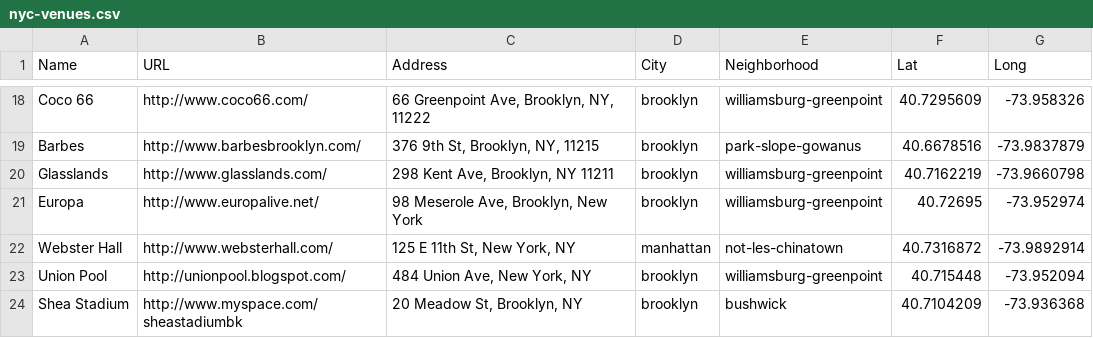
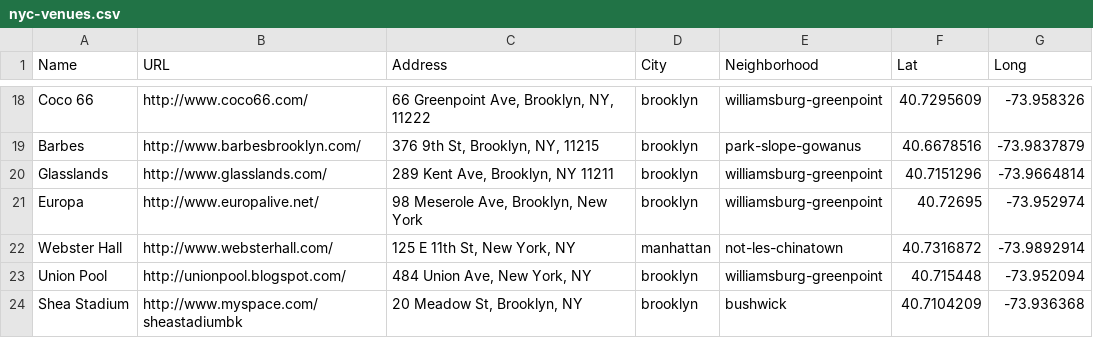
Before and after one commit to hensom/fancyashow, a CSV file: data/nyc-venues.csv, drawn as a sheet; only a part is shown, gaps mark what is left out.

Commit message:
Updated Glassland's address

```diff
--- a/data/nyc-venues.csv
+++ b/data/nyc-venues.csv
@@ -19,3 +19,3 @@
 "Barbes","http://www.barbesbrooklyn.com/","376 9th St, Brooklyn, NY, 11215","brooklyn","park-slope-gowanus",40.6678516,-73.9837879
-"Glasslands","http://www.glasslands.com/","298 Kent Ave, Brooklyn, NY 11211","brooklyn","williamsburg-greenpoint",40.7162219,-73.9660798
+"Glasslands","http://www.glasslands.com/","289 Kent Ave, Brooklyn, NY 11211","brooklyn","williamsburg-greenpoint",40.7151296,-73.9664814
 "Europa","http://www.europalive.net/","98 Meserole Ave, Brooklyn, New York","brooklyn","williamsburg-greenpoint",40.72695,-73.952974
```
